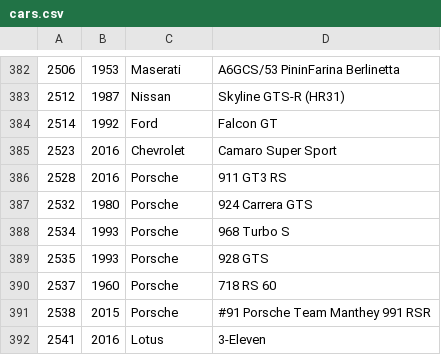
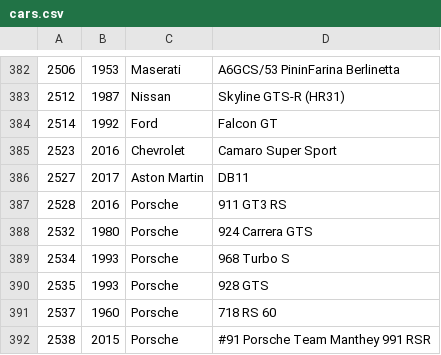
Before and after one commit to bluemanos/forza-motorsport-car-track-ordinal, a CSV file: fm8/cars.csv, drawn as a sheet; only a part is shown, gaps mark what is left out; the shorter side is filled out with more unchanged rows.

Commit message:
Aston Martin DB11

```diff
--- a/fm8/cars.csv
+++ b/fm8/cars.csv
@@ -385,2 +385,3 @@
 2523,2016,Chevrolet,Camaro Super Sport
+2527,2017,Aston Martin,DB11
 2528,2016,Porsche,911 GT3 RS
```
Also changed, not shown: 2 other files.
